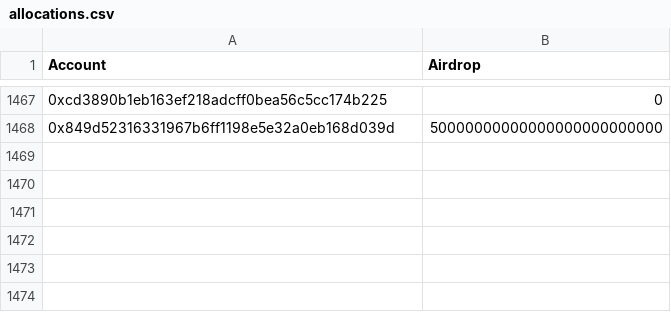
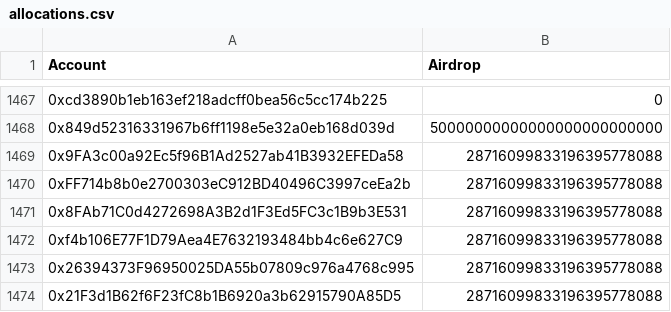
Before and after one commit to bleu/cow-airdrop-contract-deployer, a CSV file: input-folder/allocations.csv, drawn as a sheet; only a part is shown, gaps mark what is left out; the diff names each change by its address in the sheet, - before the commit and + after, or states it on an @@ line.

```diff
--- a/input-folder/allocations.csv
+++ b/input-folder/allocations.csv
+row 1469: 0x9FA3c00a92Ec5f96B1Ad2527ab41B3932EFEDa58 | 28716099833196395778088
+row 1470: 0xFF714b8b0e2700303eC912BD40496C3997ceEa2b | 28716099833196395778088
+row 1471: 0x8FAb71C0d4272698A3B2d1F3Ed5FC3c1B9b3E531 | 28716099833196395778088
+row 1472: 0xf4b106E77F1D79Aea4E7632193484bb4c6e627C9 | 28716099833196395778088
+row 1473: 0x26394373F96950025DA55b07809c976a4768c995 | 28716099833196395778088
+row 1474: 0x21F3d1B62f6F23fC8b1B6920a3b62915790A85D5 | 28716099833196395778088
```
Also changed, not shown: 40 other files.
